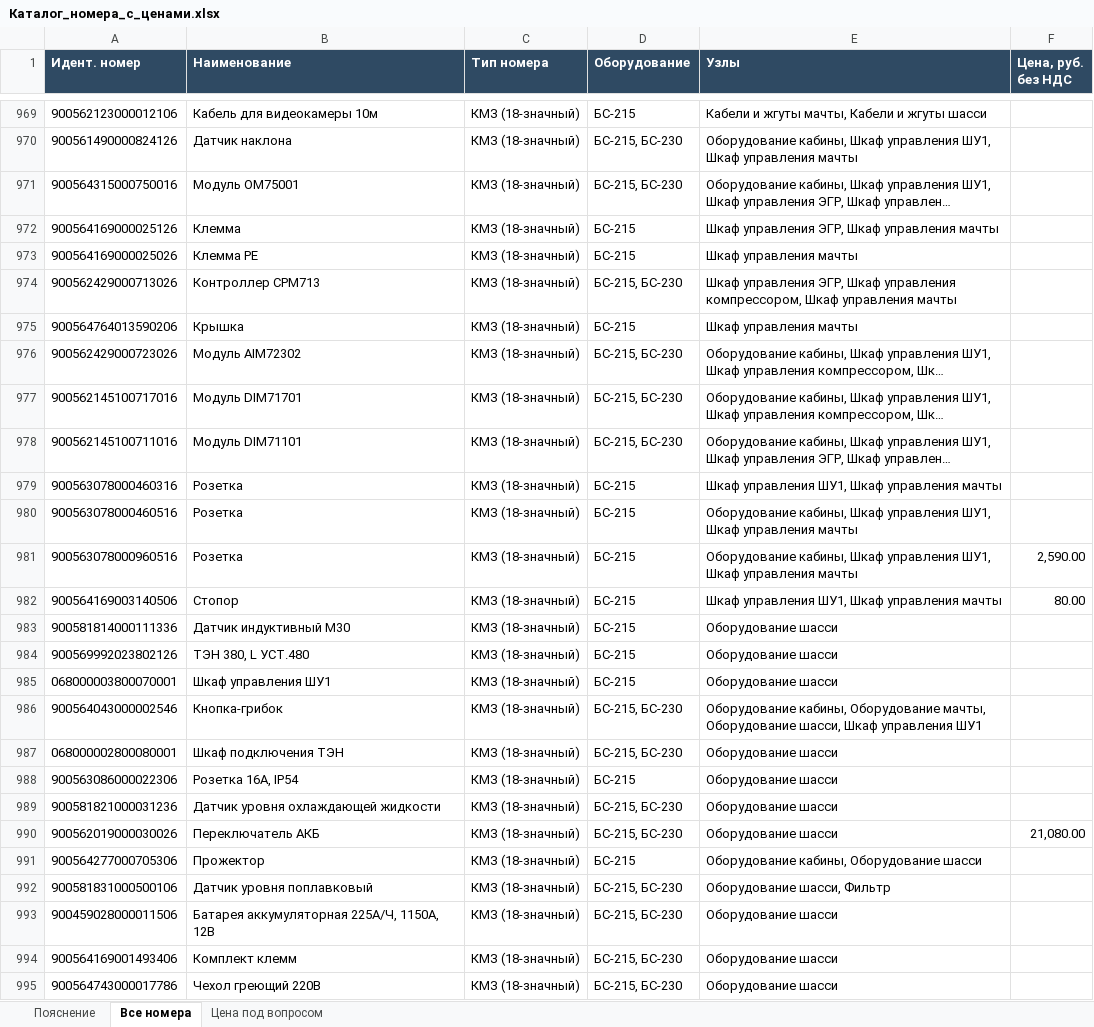
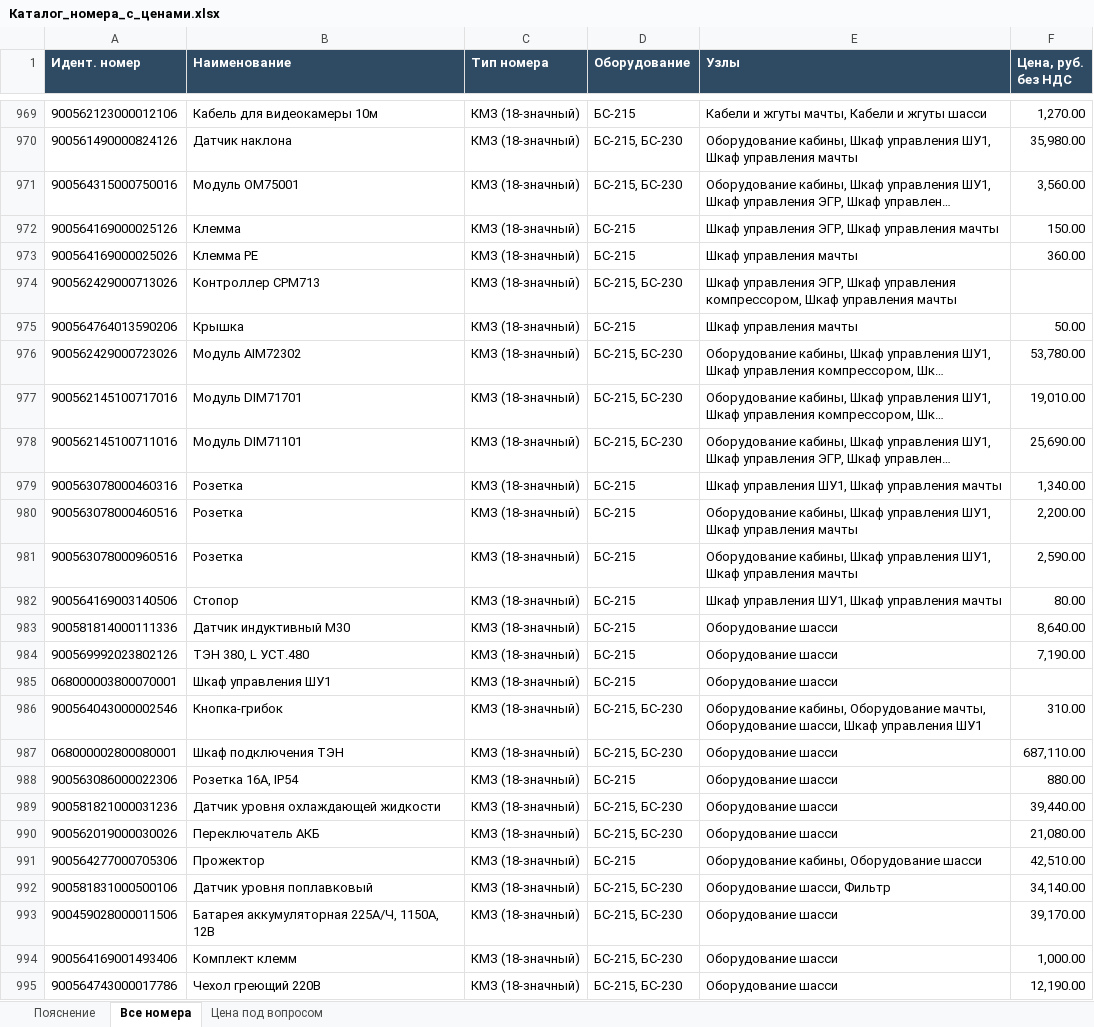
Before and after one commit to victorekuznetsov/KMZ-Parts_book, an Excel workbook: Каталог_номера_с_ценами.xlsx, sheet Все номера, drawn as a sheet; only a part is shown, gaps mark what is left out; long unchanged cells end in …; values as stored, in another font and other column widths than the file's, no borders; the diff covers the shown part only; the diff names each change by its address in the sheet, - before the commit and + after, or states it on an @@ line.

```diff
--- a/Каталог_номера_с_ценами.xlsx (sheet Все номера)
+++ b/Каталог_номера_с_ценами.xlsx (sheet Все номера)
-F969 (Цена, руб. без НДС): (empty)
+F969 (Цена, руб. без НДС): 1,270.00
-F970 (Цена, руб. без НДС): (empty)
+F970 (Цена, руб. без НДС): 35,980.00
-F971 (Цена, руб. без НДС): (empty)
+F971 (Цена, руб. без НДС): 3,560.00
-F972 (Цена, руб. без НДС): (empty)
+F972 (Цена, руб. без НДС): 150.00
-F973 (Цена, руб. без НДС): (empty)
+F973 (Цена, руб. без НДС): 360.00
-F975 (Цена, руб. без НДС): (empty)
+F975 (Цена, руб. без НДС): 50.00
-F976 (Цена, руб. без НДС): (empty)
+F976 (Цена, руб. без НДС): 53,780.00
-F977 (Цена, руб. без НДС): (empty)
+F977 (Цена, руб. без НДС): 19,010.00
-F978 (Цена, руб. без НДС): (empty)
+F978 (Цена, руб. без НДС): 25,690.00
-F979 (Цена, руб. без НДС): (empty)
+F979 (Цена, руб. без НДС): 1,340.00
-F980 (Цена, руб. без НДС): (empty)
+F980 (Цена, руб. без НДС): 2,200.00
-F983 (Цена, руб. без НДС): (empty)
+F983 (Цена, руб. без НДС): 8,640.00
-F984 (Цена, руб. без НДС): (empty)
+F984 (Цена, руб. без НДС): 7,190.00
-F986 (Цена, руб. без НДС): (empty)
+F986 (Цена, руб. без НДС): 310.00
-F987 (Цена, руб. без НДС): (empty)
+F987 (Цена, руб. без НДС): 687,110.00
-F988 (Цена, руб. без НДС): (empty)
+F988 (Цена, руб. без НДС): 880.00
-F989 (Цена, руб. без НДС): (empty)
+F989 (Цена, руб. без НДС): 39,440.00
-F991 (Цена, руб. без НДС): (empty)
+F991 (Цена, руб. без НДС): 42,510.00
-F992 (Цена, руб. без НДС): (empty)
+F992 (Цена, руб. без НДС): 34,140.00
-F993 (Цена, руб. без НДС): (empty)
+F993 (Цена, руб. без НДС): 39,170.00
-F994 (Цена, руб. без НДС): (empty)
+F994 (Цена, руб. без НДС): 1,000.00
-F995 (Цена, руб. без НДС): (empty)
+F995 (Цена, руб. без НДС): 12,190.00
```
Also changed, not shown: 561 edited cells elsewhere in this sheet, sheet Цена под вопросом, sheet Пояснение, Прайс_нет_в_каталогах.xlsx, 4 other files.
